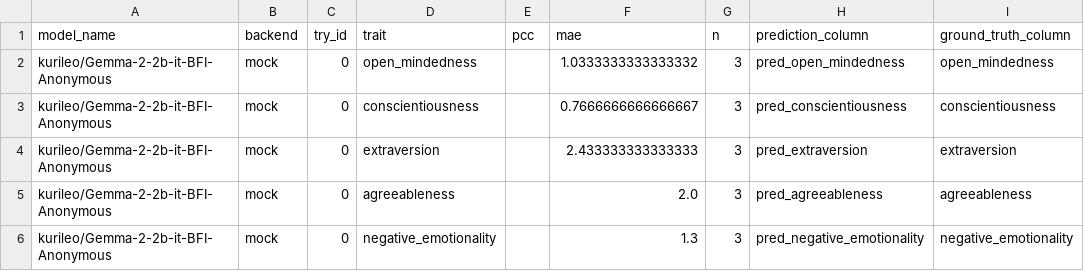
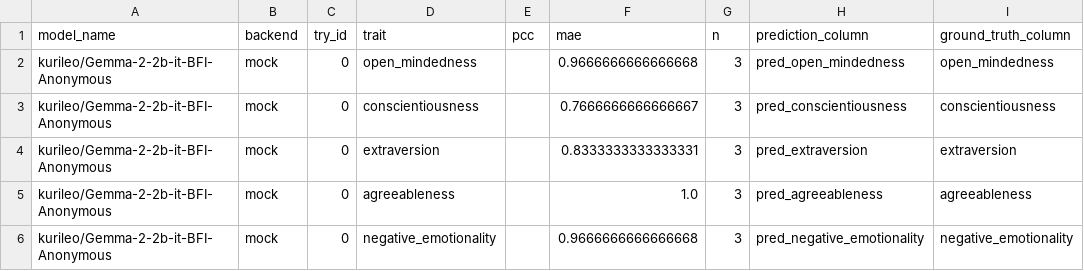
Before and after one commit to aBcDd-zm/BigFive-LLM-Predictor, a CSV file: outputs/evaluation_metrics.csv, drawn as a sheet.

```diff
--- a/outputs/evaluation_metrics.csv
+++ b/outputs/evaluation_metrics.csv
@@ -1,6 +1,6 @@
 model_name,backend,try_id,trait,pcc,mae,n,prediction_column,ground_truth_column
-kurileo/Gemma-2-2b-it-BFI-Anonymous,mock,0,open_mindedness,,1.0333333333333332,3,pred_open_mindedness,open_mindedness
+kurileo/Gemma-2-2b-it-BFI-Anonymous,mock,0,open_mindedness,,0.9666666666666668,3,pred_open_mindedness,open_mindedness
 kurileo/Gemma-2-2b-it-BFI-Anonymous,mock,0,conscientiousness,,0.7666666666666667,3,pred_conscientiousness,conscientiousness
-kurileo/Gemma-2-2b-it-BFI-Anonymous,mock,0,extraversion,,2.433333333333333,3,pred_extraversion,extraversion
-kurileo/Gemma-2-2b-it-BFI-Anonymous,mock,0,agreeableness,,2.0,3,pred_agreeableness,agreeableness
-kurileo/Gemma-2-2b-it-BFI-Anonymous,mock,0,negative_emotionality,,1.3,3,pred_negative_emotionality,negative_emotionality
+kurileo/Gemma-2-2b-it-BFI-Anonymous,mock,0,extraversion,,0.8333333333333331,3,pred_extraversion,extraversion
+kurileo/Gemma-2-2b-it-BFI-Anonymous,mock,0,agreeableness,,1.0,3,pred_agreeableness,agreeableness
+kurileo/Gemma-2-2b-it-BFI-Anonymous,mock,0,negative_emotionality,,0.9666666666666668,3,pred_negative_emotionality,negative_emotionality
```
Also changed, not shown: outputs/bfi_item_review_table.csv, outputs/ocean_scores.csv, 9 other files.
